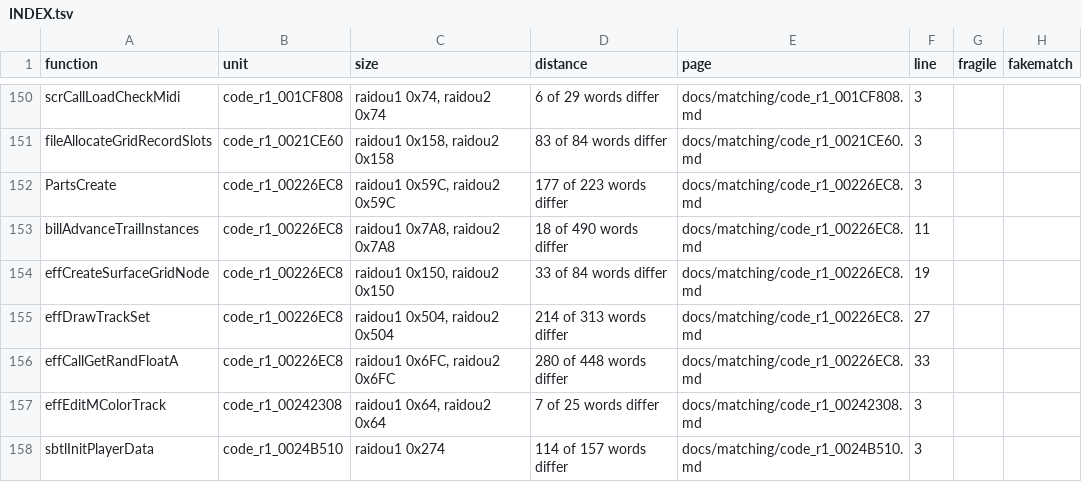
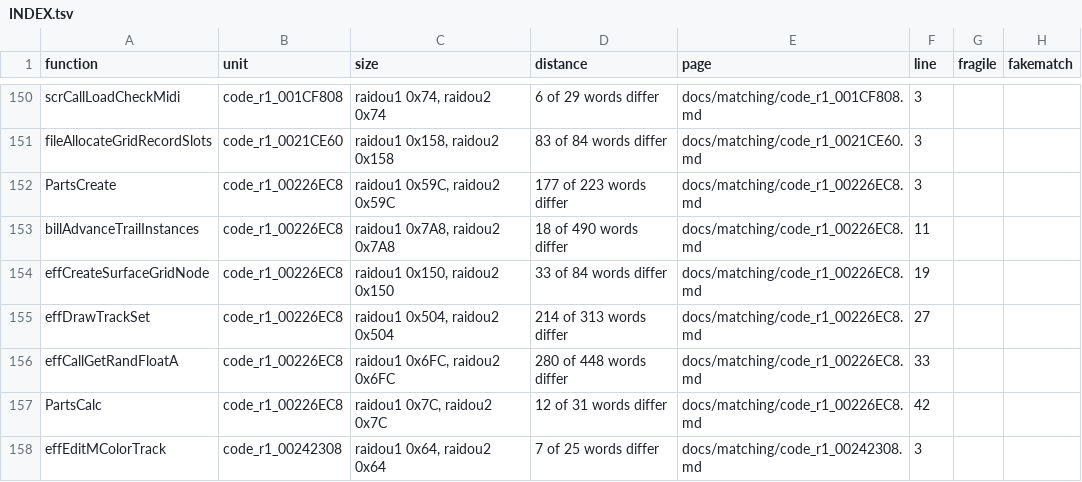
Before and after one commit to Megami-Decomps/raidou-decomp, a TSV file: docs/matching/INDEX.tsv, drawn as a sheet; only a part is shown, gaps mark what is left out; the shorter side is filled out with more unchanged rows; the diff covers the shown part only.

Commit message:
Add K03-effect batch (135 match, 2 non-matching)

```diff
--- a/docs/matching/INDEX.tsv
+++ b/docs/matching/INDEX.tsv
@@ -156,2 +156,3 @@ effDrawTrackSet	code_r1_00226EC8	raidou1 0x504, raidou2 0x504	214 of 313 words d
 effCallGetRandFloatA	code_r1_00226EC8	raidou1 0x6FC, raidou2 0x6FC	280 of 448 words differ	docs/matching/code_r1_00226EC8.md	33		
+PartsCalc	code_r1_00226EC8	raidou1 0x7C, raidou2 0x7C	12 of 31 words differ	docs/matching/code_r1_00226EC8.md	42		
 effEditMColorTrack	code_r1_00242308	raidou1 0x64, raidou2 0x64	7 of 25 words differ	docs/matching/code_r1_00242308.md	3		
```
Also changed, not shown: 1 added row and 3 edited cells elsewhere in this file, config/raidou1/tu_evidence.tsv, config/xgame/r1_r2_data_pairs.tsv, 39 other files.
